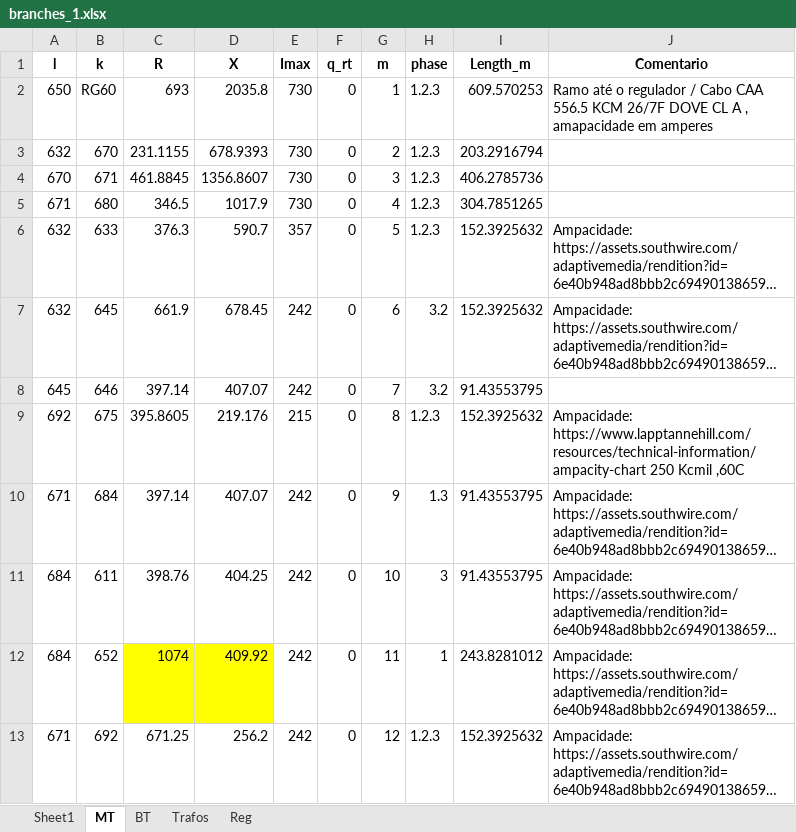
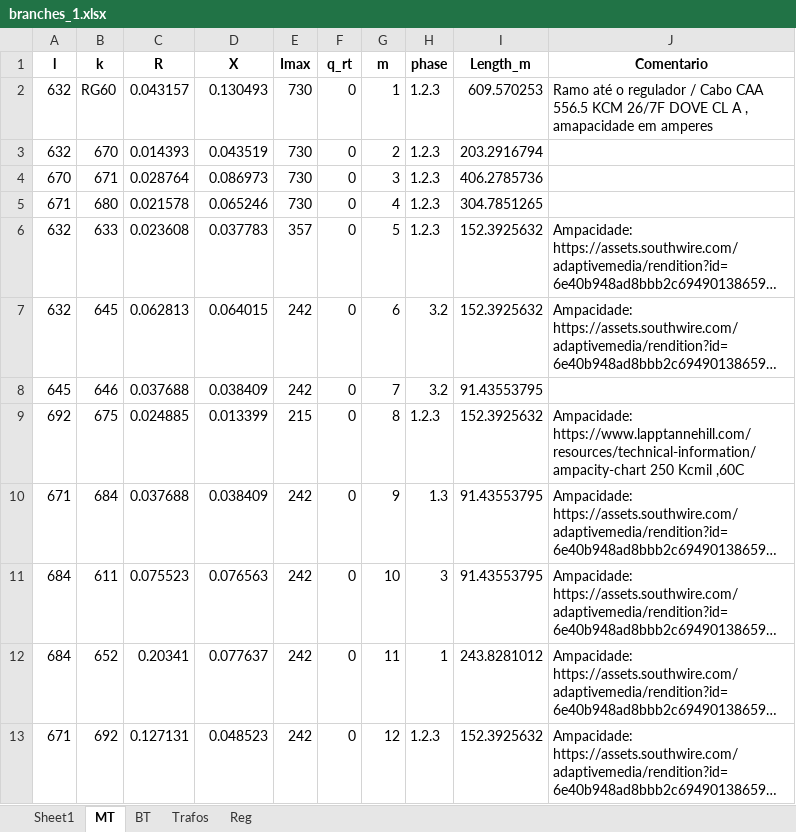
Before and after one commit to DarleneJD/ACOPF, an Excel workbook: branches_1.xlsx, sheet MT, drawn as a sheet; long unchanged cells end in …; values as stored, in another font and other column widths than the file's, no borders; the diff names each change by its address in the sheet, - before the commit and + after, or states it on an @@ line.

```diff
--- a/branches_1.xlsx (sheet MT)
+++ b/branches_1.xlsx (sheet MT)
-A2 (l): 650
+A2 (l): 632
-C2 (R): 693
+C2 (R): 0.043157
-D2 (X): 2035.8
+D2 (X): 0.130493
-C3 (R): 231.1155
+C3 (R): 0.014393
-D3 (X): 678.9393
+D3 (X): 0.043519
-C4 (R): 461.8845
+C4 (R): 0.028764
-D4 (X): 1356.8607
+D4 (X): 0.086973
-C5 (R): 346.5
+C5 (R): 0.021578
-D5 (X): 1017.9
+D5 (X): 0.065246
-C6 (R): 376.3
+C6 (R): 0.023608
-D6 (X): 590.7
+D6 (X): 0.037783
-C7 (R): 661.9
+C7 (R): 0.062813
-D7 (X): 678.45
+D7 (X): 0.064015
-C8 (R): 397.14
+C8 (R): 0.037688
-D8 (X): 407.07
+D8 (X): 0.038409
-C9 (R): 395.8605
+C9 (R): 0.024885
-D9 (X): 219.176
+D9 (X): 0.013399
-C10 (R): 397.14
+C10 (R): 0.037688
-D10 (X): 407.07
+D10 (X): 0.038409
-C11 (R): 398.76
+C11 (R): 0.075523
-D11 (X): 404.25
+D11 (X): 0.076563
-C12 (R): 1074
+C12 (R): 0.20341
-C12:D12 fill: #FFFF00
+C12:D12 fill: none
-D12 (X): 409.92
+D12 (X): 0.077637
-C13 (R): 671.25
+C13 (R): 0.127131
-D13 (X): 256.2
+D13 (X): 0.048523
```
Also changed, not shown: sheet BT.
